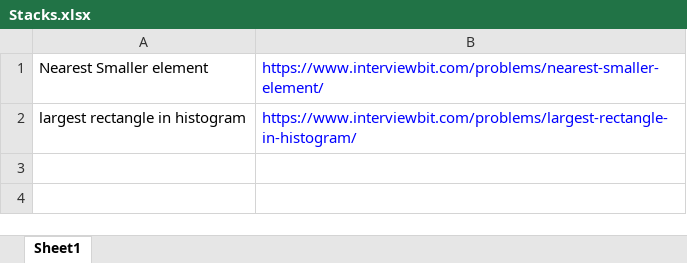
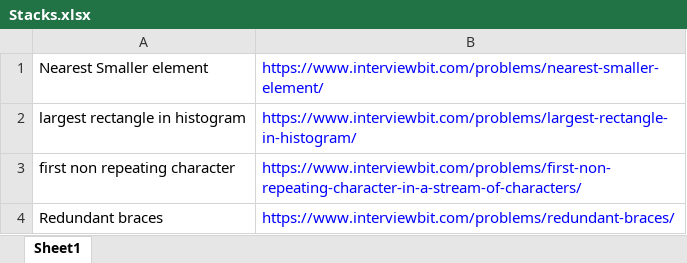
Before and after one commit to ParthKhanna07/Competitive, an Excel workbook: Stacks.xlsx, sheet Sheet1, drawn as a sheet; values as stored, in another font and other column widths than the file's, no borders; the diff names each change by its address in the sheet, - before the commit and + after, or states it on an @@ line.

Commit message:
Stacks

```diff
--- a/Stacks.xlsx (sheet Sheet1)
+++ b/Stacks.xlsx (sheet Sheet1)
+row 3: first non repeating character | https://www.interviewbit.com/problems/first-non-repeating-character-in-a-stream-of-characters/
+row 4: Redundant braces | https://www.interviewbit.com/problems/redundant-braces/
```
